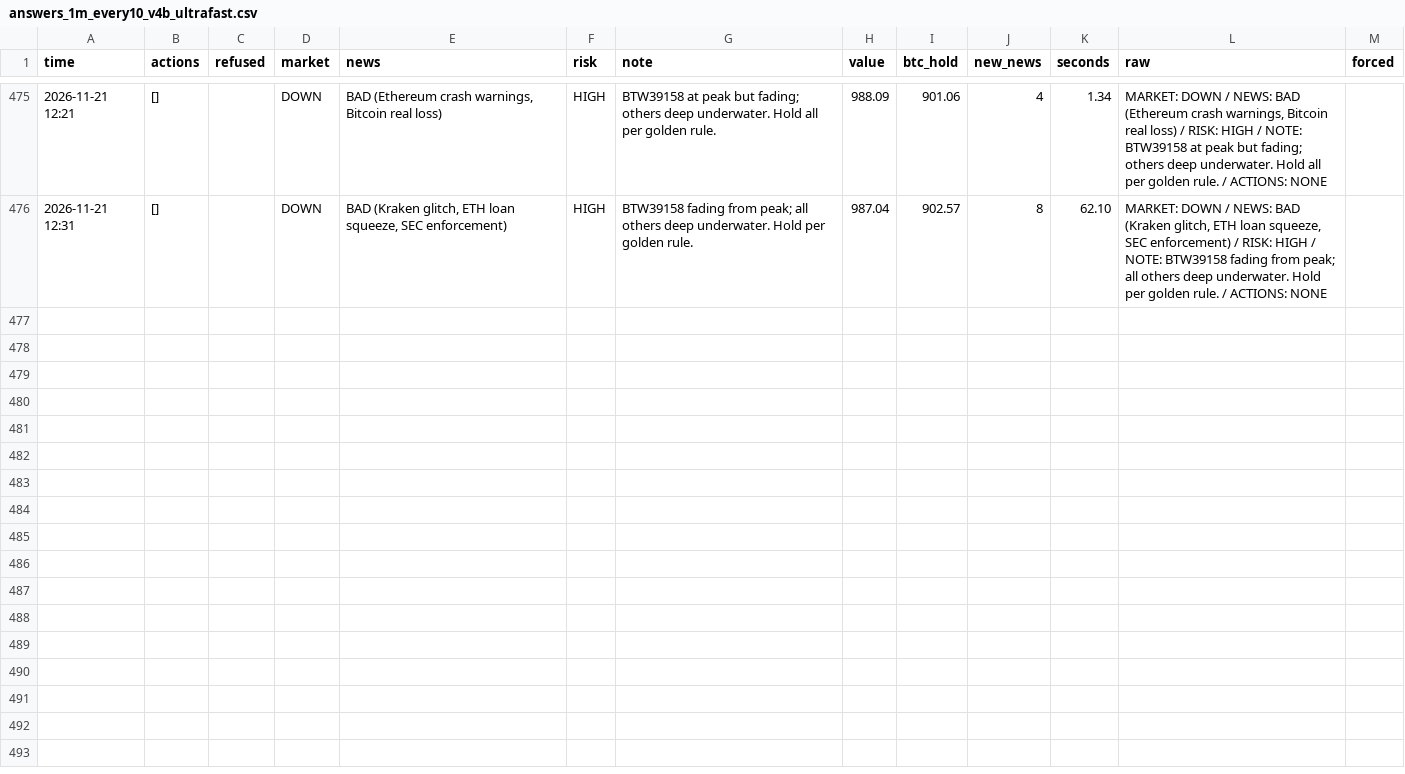
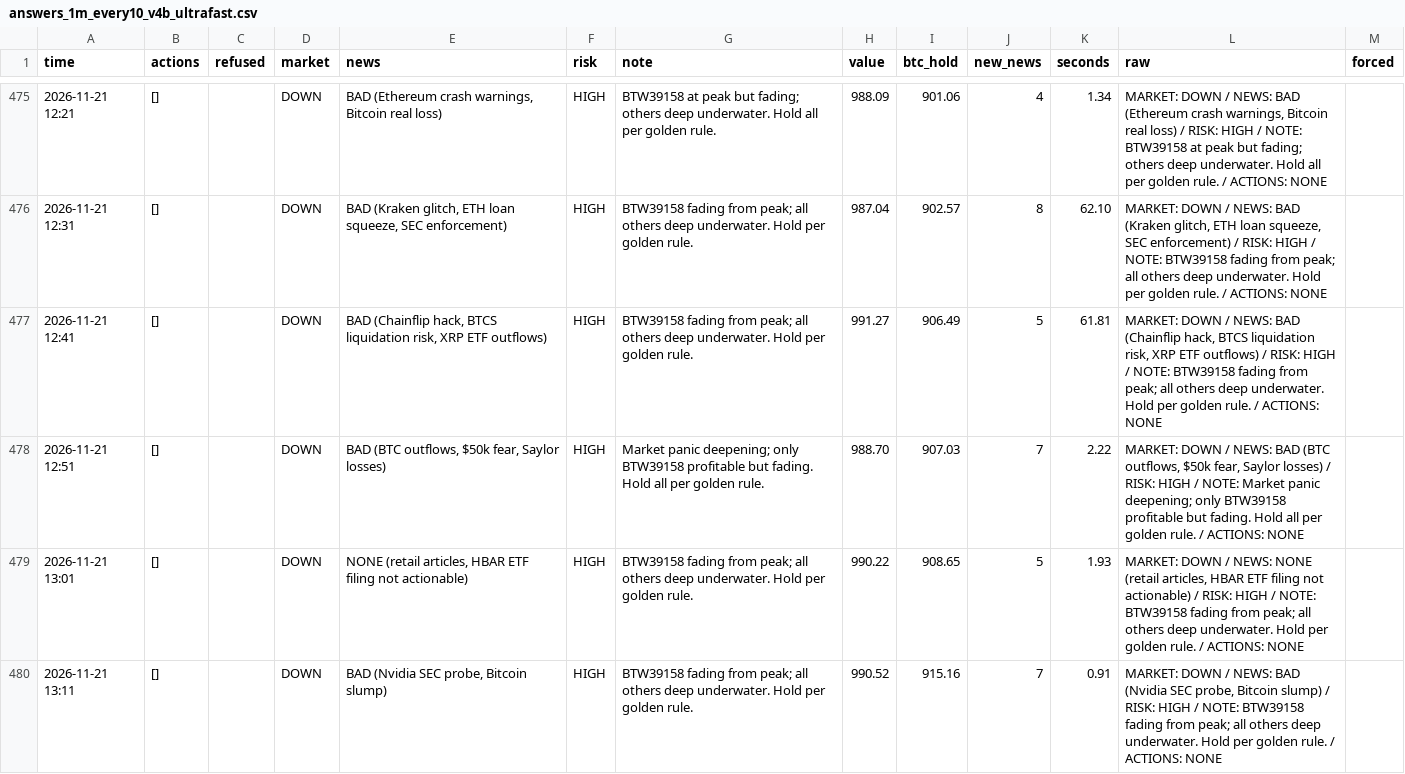
Before and after one commit to osofat100-cmyk/Machine-, a CSV file: crypto/answers_1m_every10_v4b_ultrafast.csv, drawn as a sheet; only a part is shown, gaps mark what is left out.

```diff
--- a/crypto/answers_1m_every10_v4b_ultrafast.csv
+++ b/crypto/answers_1m_every10_v4b_ultrafast.csv
@@ -476 +476,5 @@ time,actions,refused,market,news,risk,note,value,btc_hold,new_news,seconds,raw,f
 2026-11-21 12:31,[],,DOWN,"BAD (Kraken glitch, ETH loan squeeze, SEC enforcement)",HIGH,BTW39158 fading from peak; all others deep underwater. Hold per golden rule.,987.04,902.57,8,62.10,"MARKET: DOWN / NEWS: BAD (Kraken glitch, ETH loan squeeze, SEC enforcement) / RISK: HIGH / NOTE: BTW39158 fading from peak; all others deep underwater. Hold per golden rule. / ACTIONS: NONE",
+2026-11-21 12:41,[],,DOWN,"BAD (Chainflip hack, BTCS liquidation risk, XRP ETF outflows)",HIGH,BTW39158 fading from peak; all others deep underwater. Hold per golden rule.,991.27,906.49,5,61.81,"MARKET: DOWN / NEWS: BAD (Chainflip hack, BTCS liquidation risk, XRP ETF outflows) / RISK: HIGH / NOTE: BTW39158 fading from peak; all others deep underwater. Hold per golden rule. / ACTIONS: NONE",
+2026-11-21 12:51,[],,DOWN,"BAD (BTC outflows, $50k fear, Saylor losses)",HIGH,Market panic deepening; only BTW39158 profitable but fading. Hold all per golden rule.,988.70,907.03,7,2.22,"MARKET: DOWN / NEWS: BAD (BTC outflows, $50k fear, Saylor losses) / RISK: HIGH / NOTE: Market panic deepening; only BTW39158 profitable but fading. Hold all per golden rule. / ACTIONS: NONE",
+2026-11-21 13:01,[],,DOWN,"NONE (retail articles, HBAR ETF filing not actionable)",HIGH,BTW39158 fading from peak; all others deep underwater. Hold per golden rule.,990.22,908.65,5,1.93,"MARKET: DOWN / NEWS: NONE (retail articles, HBAR ETF filing not actionable) / RISK: HIGH / NOTE: BTW39158 fading from peak; all others deep underwater. Hold per golden rule. / ACTIONS: NONE",
+2026-11-21 13:11,[],,DOWN,"BAD (Nvidia SEC probe, Bitcoin slump)",HIGH,BTW39158 fading from peak; all others deep underwater. Hold per golden rule.,990.52,915.16,7,0.91,"MARKET: DOWN / NEWS: BAD (Nvidia SEC probe, Bitcoin slump) / RISK: HIGH / NOTE: BTW39158 fading from peak; all others deep underwater. Hold per golden rule. / ACTIONS: NONE",
```
Also changed, not shown: crypto/answers_1m_every2_v4a_ultrafast.csv, crypto/answers_1m_every2_v4b_ultrafast.csv, 8 other files.
